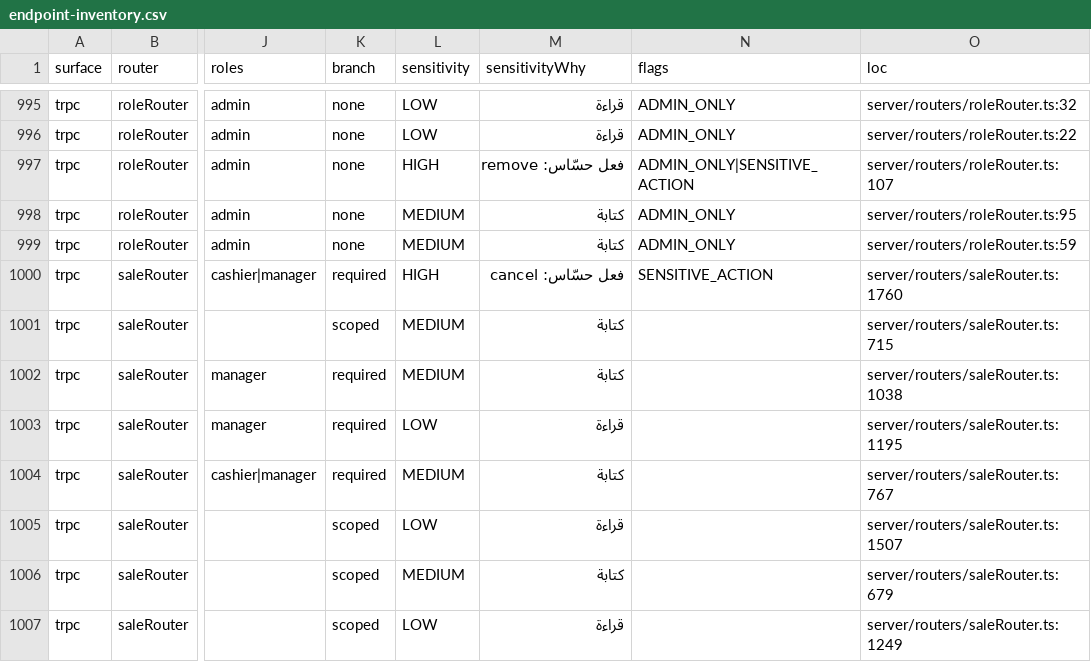
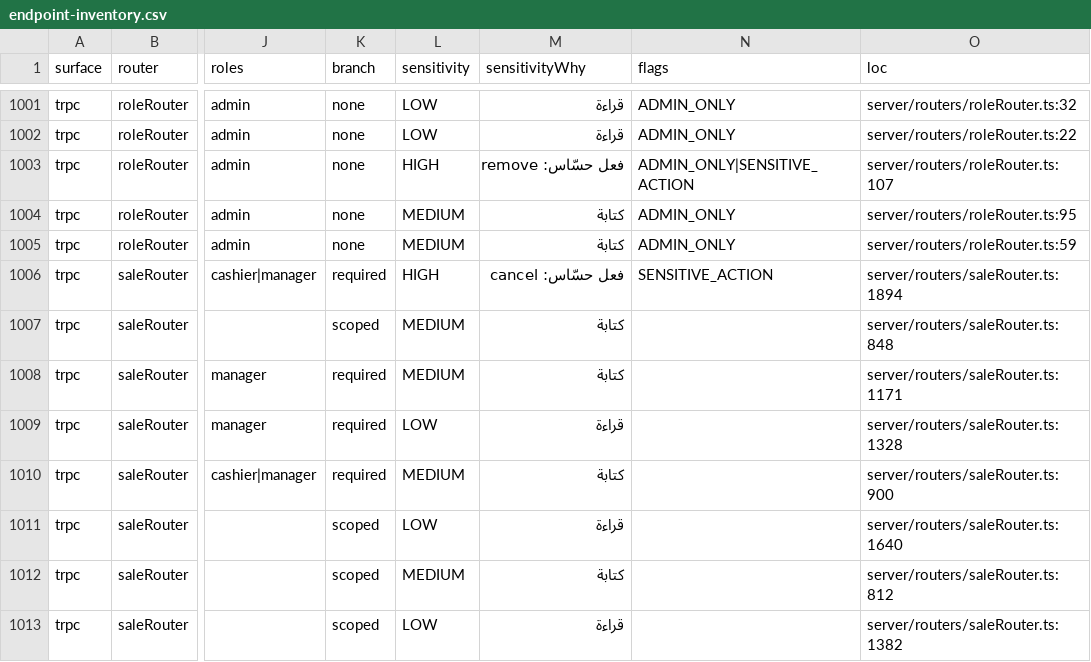
Before and after one commit to ahrrfy/business_management_system, a CSV file: docs/authz/endpoint-inventory.csv, drawn as a sheet; only a part is shown, gaps mark what is left out; addresses are those after the commit; the diff covers the shown part only; the diff names each change by its address in the sheet, - before the commit and + after, or states it on an @@ line.

```diff
--- a/docs/authz/endpoint-inventory.csv
+++ b/docs/authz/endpoint-inventory.csv
-O1006 (loc): server/routers/saleRouter.ts:1760
+O1006 (loc): server/routers/saleRouter.ts:1894
-O1007 (loc): server/routers/saleRouter.ts:715
+O1007 (loc): server/routers/saleRouter.ts:848
-O1008 (loc): server/routers/saleRouter.ts:1038
+O1008 (loc): server/routers/saleRouter.ts:1171
-O1009 (loc): server/routers/saleRouter.ts:1195
+O1009 (loc): server/routers/saleRouter.ts:1328
-O1010 (loc): server/routers/saleRouter.ts:767
+O1010 (loc): server/routers/saleRouter.ts:900
-O1011 (loc): server/routers/saleRouter.ts:1507
+O1011 (loc): server/routers/saleRouter.ts:1640
-O1012 (loc): server/routers/saleRouter.ts:679
+O1012 (loc): server/routers/saleRouter.ts:812
-O1013 (loc): server/routers/saleRouter.ts:1249
+O1013 (loc): server/routers/saleRouter.ts:1382
```
Also changed, not shown: 6 added rows and 94 edited cells elsewhere in this file, 22 other files.
